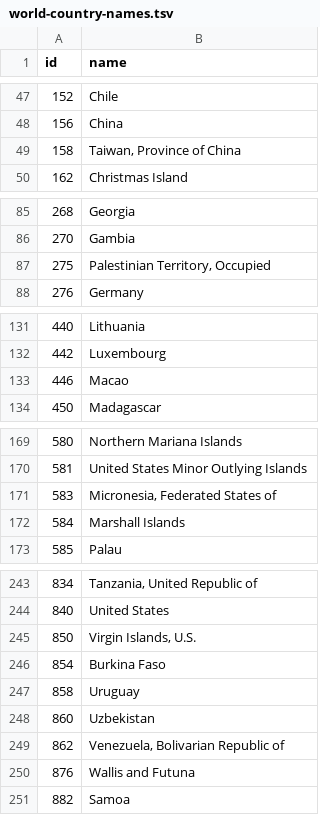
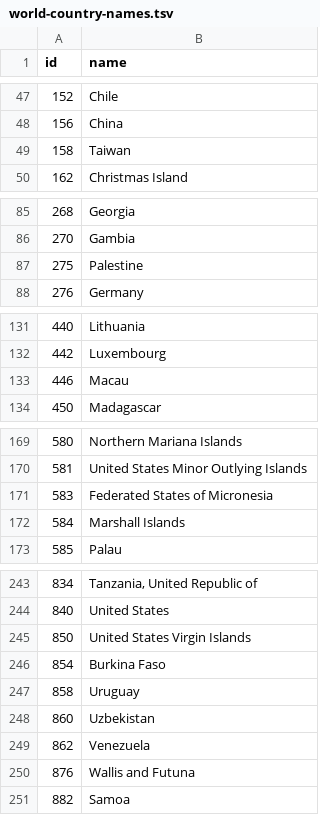
Before and after one commit to ukodi-training/INFO6005-2014, a TSV file: map/data/world-country-names.tsv, drawn as a sheet; only a part is shown, gaps mark what is left out; the diff covers the shown part only.

Commit message:
Update population.csv, index.html, world-country-names and map.js Added countries and populations to the display, Fixed some data inconsistencies. Closes ukodi-training/INFO6005-2014#1

```diff
--- a/map/data/world-country-names.tsv
+++ b/map/data/world-country-names.tsv
@@ -48,3 +48,3 @@ id	name
 156	China
-158	Taiwan, Province of China
+158	Taiwan
 162	Christmas Island
@@ -86,3 +86,3 @@ id	name
 270	Gambia
-275	Palestinian Territory, Occupied
+275	Palestine
 276	Germany
@@ -132,3 +132,3 @@ id	name
 442	Luxembourg
-446	Macao
+446	Macau
 450	Madagascar
@@ -170,3 +170,3 @@ id	name
 581	United States Minor Outlying Islands
-583	Micronesia, Federated States of
+583	Federated States of Micronesia
 584	Marshall Islands
@@ -244,3 +244,3 @@ id	name
 840	United States
-850	Virgin Islands, U.S.
+850	United States Virgin Islands
 854	Burkina Faso
@@ -248,3 +248,3 @@ id	name
 860	Uzbekistan
-862	Venezuela, Bolivarian Republic of
+862	Venezuela
 876	Wallis and Futuna
```
Also changed, not shown: 13 edited cells elsewhere in this file, map/data/population.csv, 2 other files.
